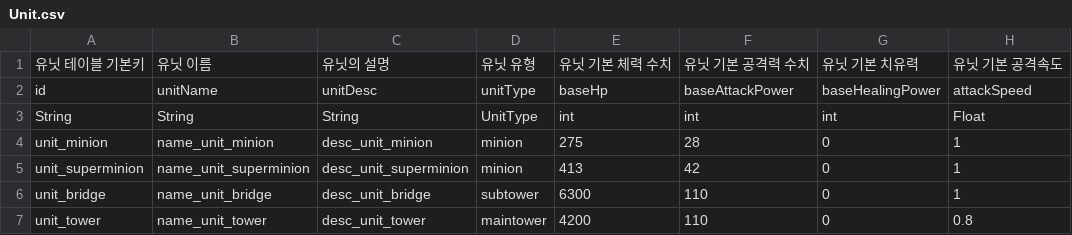
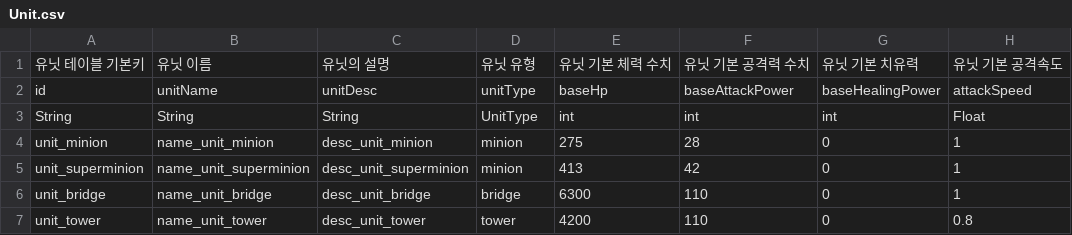
Before and after one commit to Hyunjoongjoo/Project_Astro, a CSV file: Assets/_Data/Csv/Unit.csv, drawn as a sheet; only a part is shown; the diff names each change by its address in the sheet, - before the commit and + after, or states it on an @@ line.

Commit message:
[feat] 테이블 최신화

```diff
--- a/Assets/_Data/Csv/Unit.csv
+++ b/Assets/_Data/Csv/Unit.csv
-D6: subtower
+D6: bridge
-D7: maintower
+D7: tower
```
